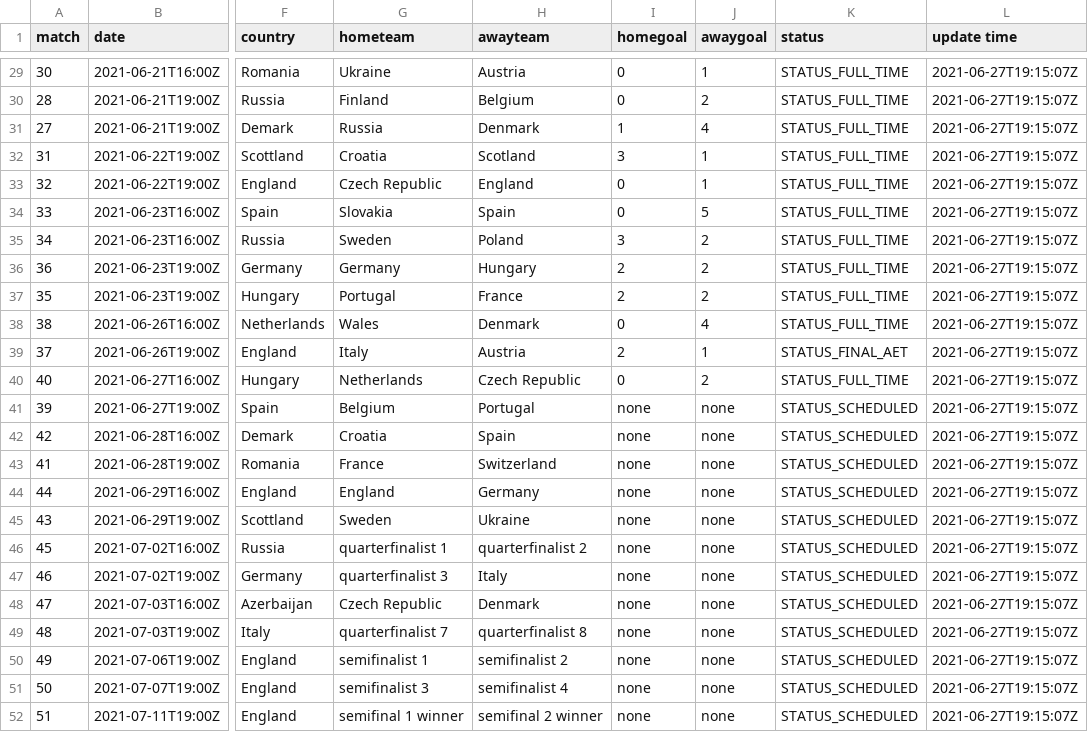
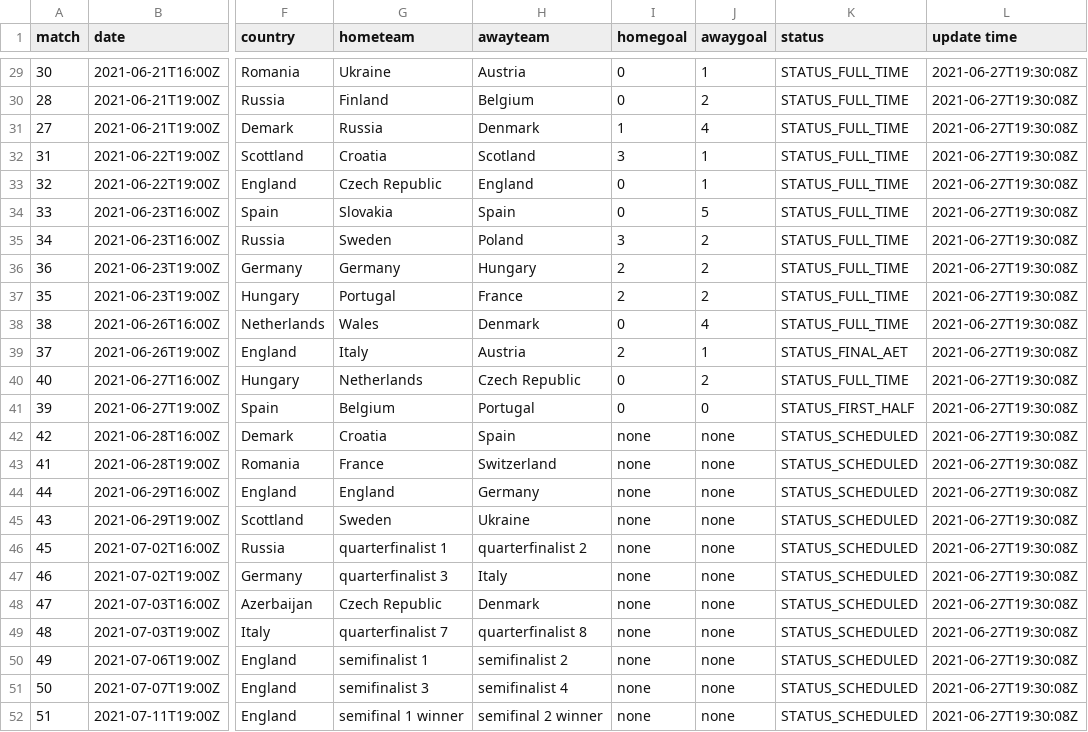
Before and after one commit to excel4soccer/euro2020, a CSV file: euro2020_fixture.csv, drawn as a sheet; only a part is shown, gaps mark what is left out; the diff covers the shown part only; the diff names each change by its address in the sheet, - before the commit and + after, or states it on an @@ line.

```diff
--- a/euro2020_fixture.csv
+++ b/euro2020_fixture.csv
-L29:L52 (update time): 2021-06-27T19:15:07Z
+L29:L52 (update time): 2021-06-27T19:30:08Z
-I41 (homegoal): none
+I41 (homegoal): 0
-J41 (awaygoal): none
+J41 (awaygoal): 0
-K41 (status): STATUS_SCHEDULED
+K41 (status): STATUS_FIRST_HALF
```
Also changed, not shown: 27 edited cells elsewhere in this file.
